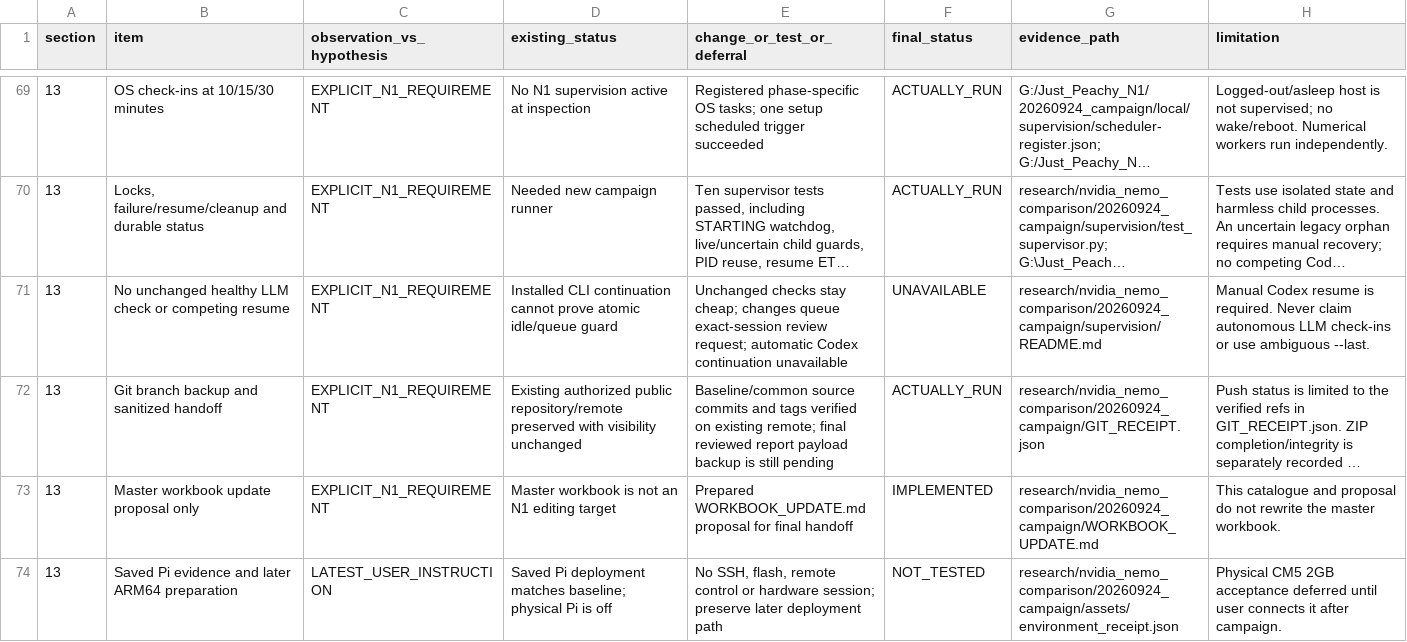
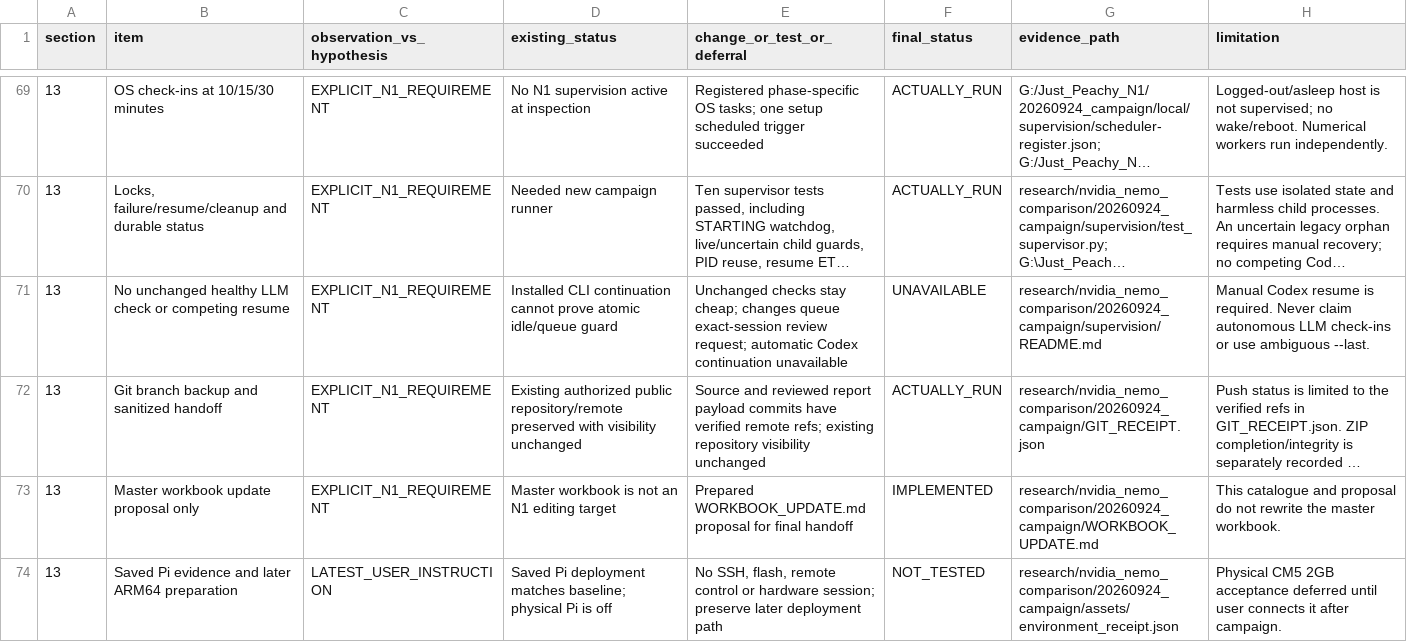
Before and after one commit to will-sloan/just-peachy, a CSV file: research/nvidia_nemo_comparison/20260924_campaign/NOTE_COVERAGE.csv, drawn as a sheet; only a part is shown, gaps mark what is left out; long unchanged cells end in …; the diff names each change by its address in the sheet, - before the commit and + after, or states it on an @@ line.

Commit message:
Record verified N1 backup and completed handoff package

```diff
--- a/research/nvidia_nemo_comparison/20260924_campaign/NOTE_COVERAGE.csv
+++ b/research/nvidia_nemo_comparison/20260924_campaign/NOTE_COVERAGE.csv
-E72 (change_or_test_or_deferral): Baseline/common source commits and tags verified on existing remote; final reviewed report payload backup is still pending
+E72 (change_or_test_or_deferral): Source and reviewed report payload commits have verified remote refs; existing repository visibility unchanged
```
Also changed, not shown: 5 other files.
